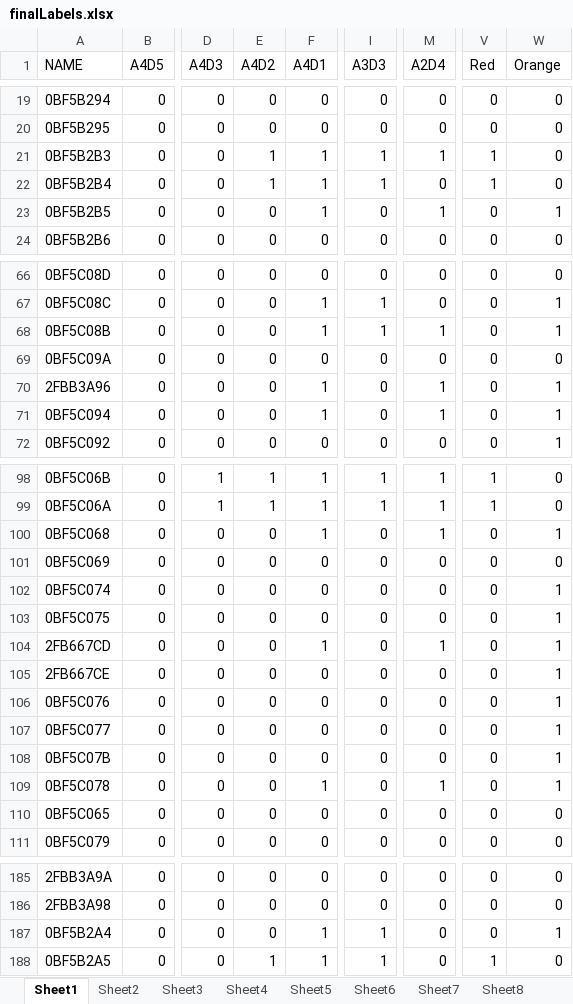
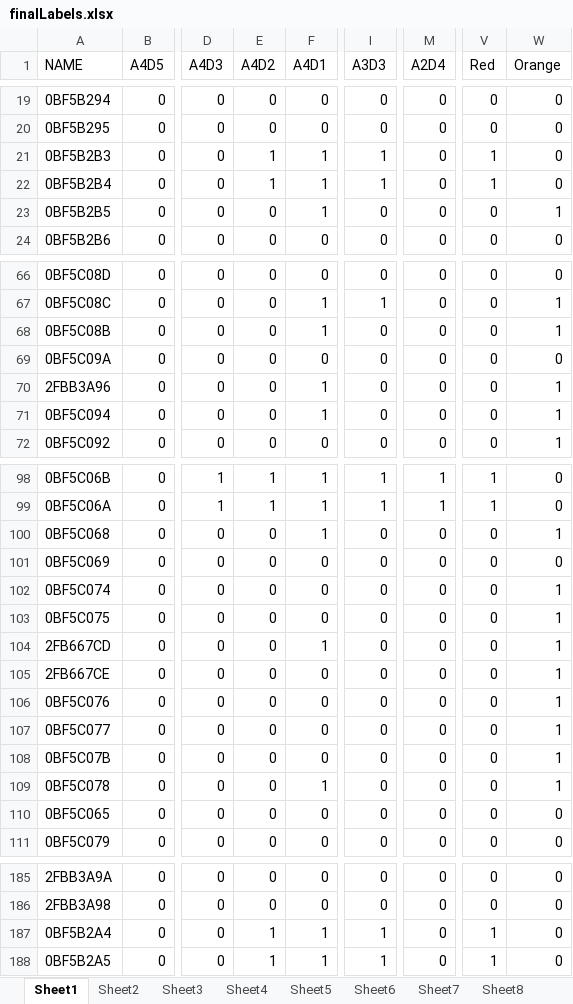
Before and after one commit to sbw323/CEd-nx-wntr, an Excel workbook: finalLabels.xlsx, sheet Sheet1, drawn as a sheet; only a part is shown, gaps mark what is left out; values as stored, in another font and other column widths than the file's, no borders; the diff covers the shown part only; the diff names each change by its address in the sheet, - before the commit and + after, or states it on an @@ line.

```diff
--- a/finalLabels.xlsx (sheet Sheet1)
+++ b/finalLabels.xlsx (sheet Sheet1)
-M21 (A2D4): 1
+M21 (A2D4): 0
-M23 (A2D4): 1
+M23 (A2D4): 0
-I68 (A3D3): 1
+I68 (A3D3): 0
-M68 (A2D4): 1
+M68 (A2D4): 0
-M70:M71 (A2D4): 1
+M70:M71 (A2D4): 0
-M100 (A2D4): 1
+M100 (A2D4): 0
-M104 (A2D4): 1
+M104 (A2D4): 0
-M109 (A2D4): 1
+M109 (A2D4): 0
-E187 (A4D2): 0
+E187 (A4D2): 1
-V187 (Red): 0
+V187 (Red): 1
-W187 (Orange): 1
+W187 (Orange): 0
```
Also changed, not shown: 31 edited cells elsewhere in this sheet, sheet Sheet8, sheet Sheet4, sheet Sheet9, 8 other files.
